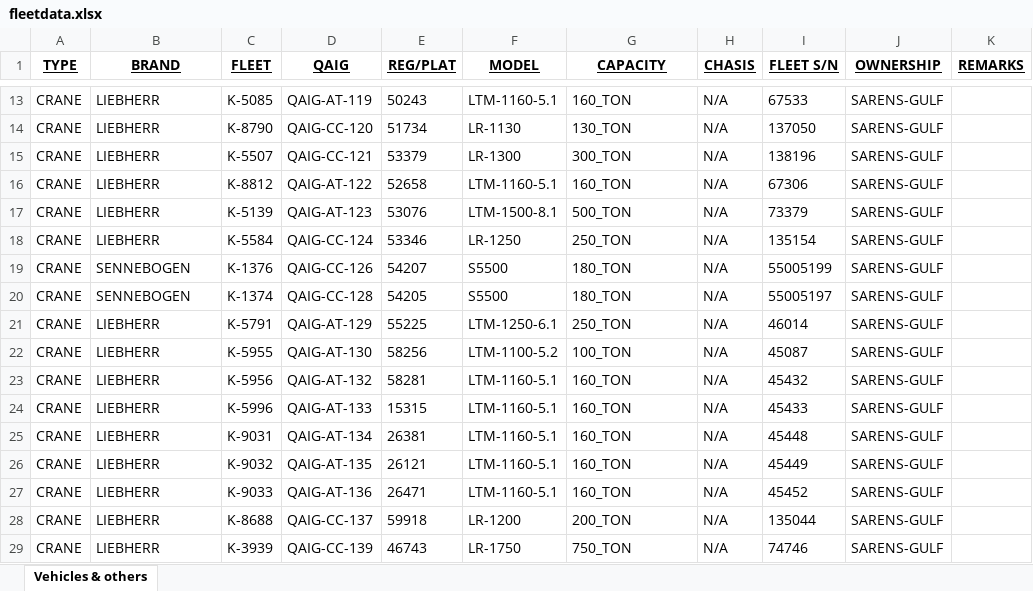
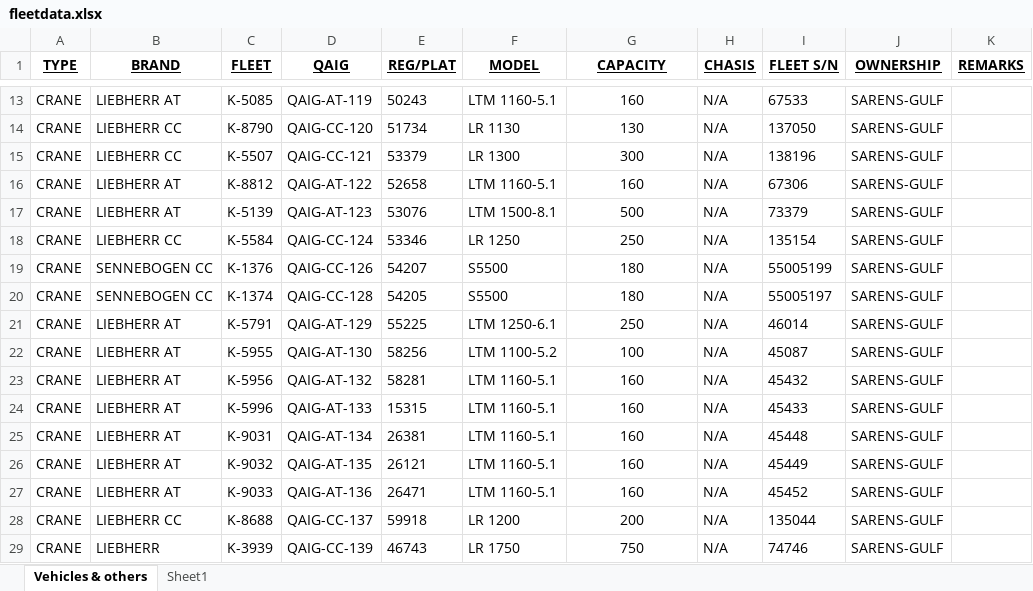
Before and after one commit to shakeelsnu/FleetData-by-Shakeel, an Excel workbook: fleetdata.xlsx, sheet Vehicles & others, drawn as a sheet; only a part is shown, gaps mark what is left out; values as stored, in another font and other column widths than the file's, no borders; conditional formats not drawn; the diff covers the shown part only; the diff names each change by its address in the sheet, - before the commit and + after, or states it on an @@ line.

```diff
--- a/fleetdata.xlsx (sheet Vehicles & others)
+++ b/fleetdata.xlsx (sheet Vehicles & others)
+sheet tab: Sheet1
-B13 (BRAND): LIEBHERR
+B13 (BRAND): LIEBHERR AT
-F13 (MODEL): LTM-1160-5.1
+F13 (MODEL): LTM 1160-5.1
-G13:G29 alignment: left
+G13:G29 alignment: center
-G13 (CAPACITY): 160_TON
+G13 (CAPACITY): 160
-B14:B15 (BRAND): LIEBHERR
+B14:B15 (BRAND): LIEBHERR CC
-F14 (MODEL): LR-1130
+F14 (MODEL): LR 1130
-G14 (CAPACITY): 130_TON
+G14 (CAPACITY): 130
-F15 (MODEL): LR-1300
+F15 (MODEL): LR 1300
-G15 (CAPACITY): 300_TON
+G15 (CAPACITY): 300
-B16:B17 (BRAND): LIEBHERR
+B16:B17 (BRAND): LIEBHERR AT
-F16 (MODEL): LTM-1160-5.1
+F16 (MODEL): LTM 1160-5.1
-G16 (CAPACITY): 160_TON
+G16 (CAPACITY): 160
-F17 (MODEL): LTM-1500-8.1
+F17 (MODEL): LTM 1500-8.1
-G17 (CAPACITY): 500_TON
+G17 (CAPACITY): 500
-B18 (BRAND): LIEBHERR
+B18 (BRAND): LIEBHERR CC
-F18 (MODEL): LR-1250
+F18 (MODEL): LR 1250
-G18 (CAPACITY): 250_TON
+G18 (CAPACITY): 250
-B19:B20 (BRAND): SENNEBOGEN
+B19:B20 (BRAND): SENNEBOGEN CC
-G19:G20 (CAPACITY): 180_TON
+G19:G20 (CAPACITY): 180
-B21:B27 (BRAND): LIEBHERR
+B21:B27 (BRAND): LIEBHERR AT
-F21 (MODEL): LTM-1250-6.1
+F21 (MODEL): LTM 1250-6.1
-G21 (CAPACITY): 250_TON
+G21 (CAPACITY): 250
-F22 (MODEL): LTM-1100-5.2
+F22 (MODEL): LTM 1100-5.2
-G22 (CAPACITY): 100_TON
+G22 (CAPACITY): 100
-F23:F27 (MODEL): LTM-1160-5.1
+F23:F27 (MODEL): LTM 1160-5.1
-G23:G27 (CAPACITY): 160_TON
+G23:G27 (CAPACITY): 160
-B28 (BRAND): LIEBHERR
+B28 (BRAND): LIEBHERR CC
-F28 (MODEL): LR-1200
+F28 (MODEL): LR 1200
-G28 (CAPACITY): 200_TON
+G28 (CAPACITY): 200
-F29 (MODEL): LR-1750
+F29 (MODEL): LR 1750
-G29 (CAPACITY): 750_TON
+G29 (CAPACITY): 750
```
Also changed, not shown: 19 added rows, 2 removed rows, 157 edited cells and cell formats elsewhere in this sheet.
